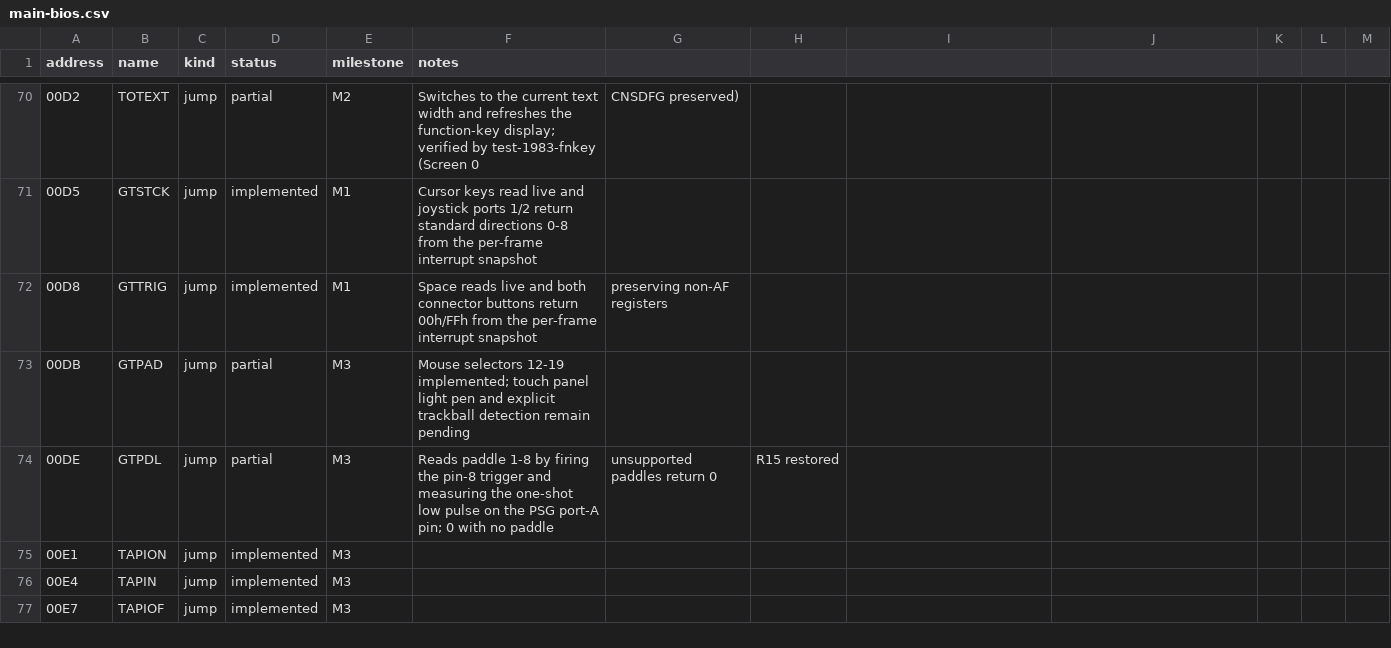
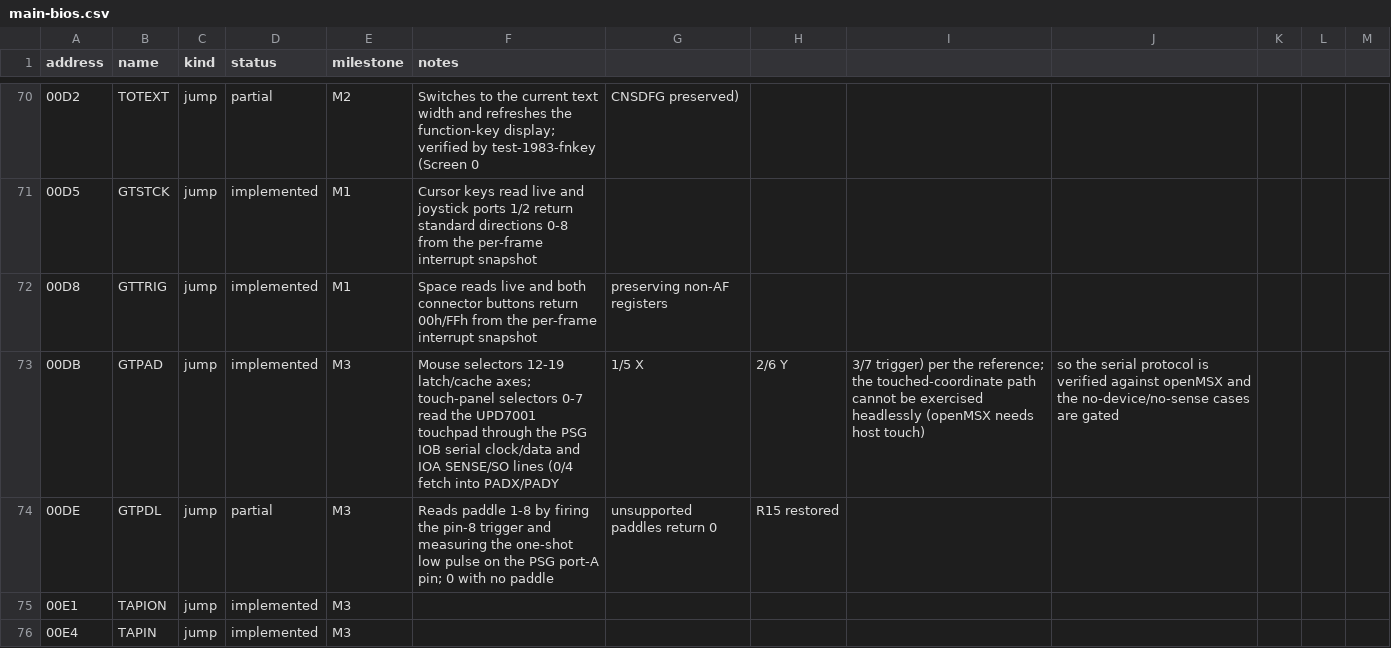
Before and after one commit to salvogendut/rainbios, a CSV file: docs/abi/main-bios.csv, drawn as a sheet; only a part is shown, gaps mark what is left out; the shorter side is filled out with more unchanged rows.

Commit message:
docs: record the touch-panel GTPAD selectors
Mark GTPAD implemented in the ABI table (mouse + touch-panel selectors), add
the M3J roadmap slice and the test-openmsx-gtpad testing row, and refresh the
handover M3 row/test list and the issue/milestone matrix (M3 ~95%), noting
that light-pen/trackball detection is unemulable in openMSX and the
touched-coordinate path is documented per the reference.

```diff
--- a/docs/abi/main-bios.csv
+++ b/docs/abi/main-bios.csv
@@ -72,3 +72,3 @@ address,name,kind,status,milestone,notes
 00D8,GTTRIG,jump,implemented,M1,Space reads live and both connector buttons return 00h/FFh from the per-frame interrupt snapshot, preserving non-AF registers
-00DB,GTPAD,jump,partial,M3,Mouse selectors 12-19 implemented; touch panel light pen and explicit trackball detection remain pending
+00DB,GTPAD,jump,implemented,M3,Mouse selectors 12-19 latch/cache axes; touch-panel selectors 0-7 read the UPD7001 touchpad through the PSG IOB serial clock/data and IOA SENSE/SO lines (0/4 fetch into PADX/PADY, 1/5 X, 2/6 Y, 3/7 trigger) per the reference; the touched-coordinate path cannot be exercised headlessly (openMSX needs host touch), so the serial protocol is verified against openMSX and the no-device/no-sense cases are gated
 00DE,GTPDL,jump,partial,M3,Reads paddle 1-8 by firing the pin-8 trigger and measuring the one-shot low pulse on the PSG port-A pin; 0 with no paddle, unsupported paddles return 0, R15 restored
```
Also changed, not shown: 4 other files.
